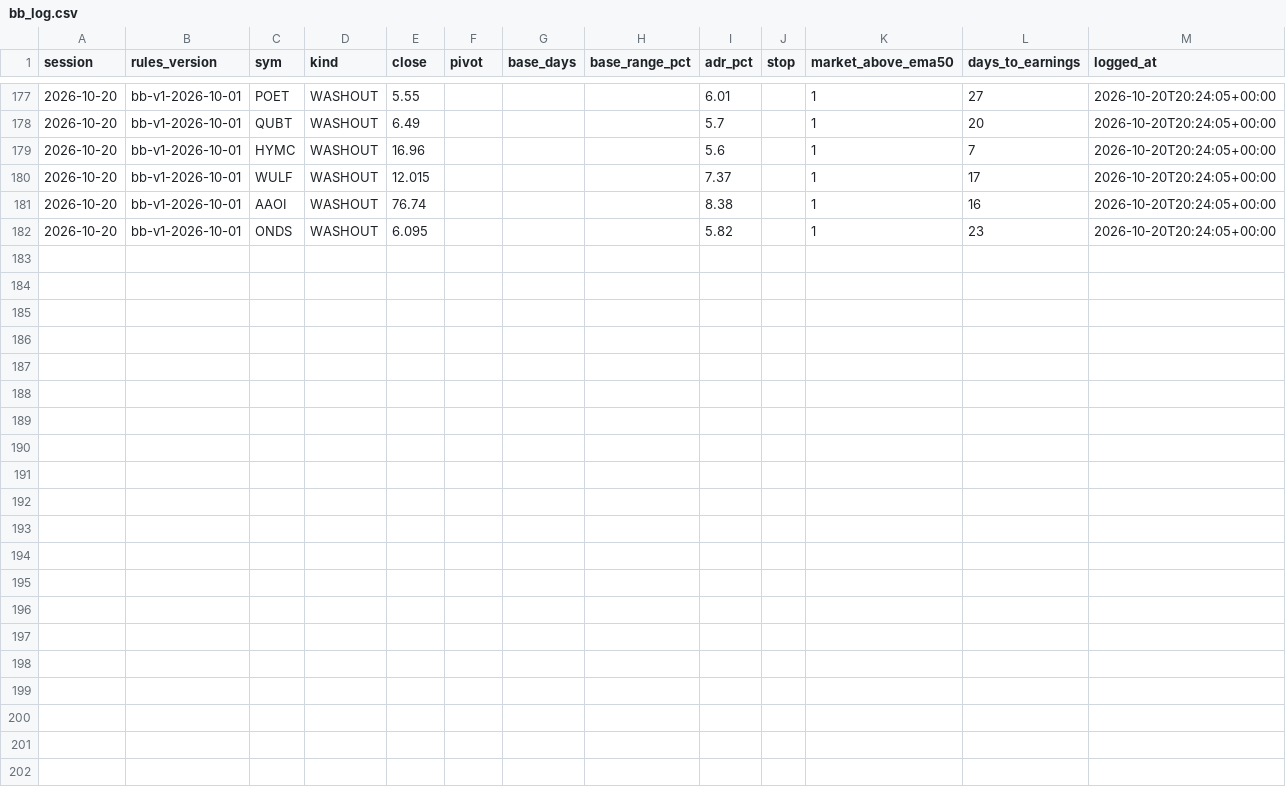
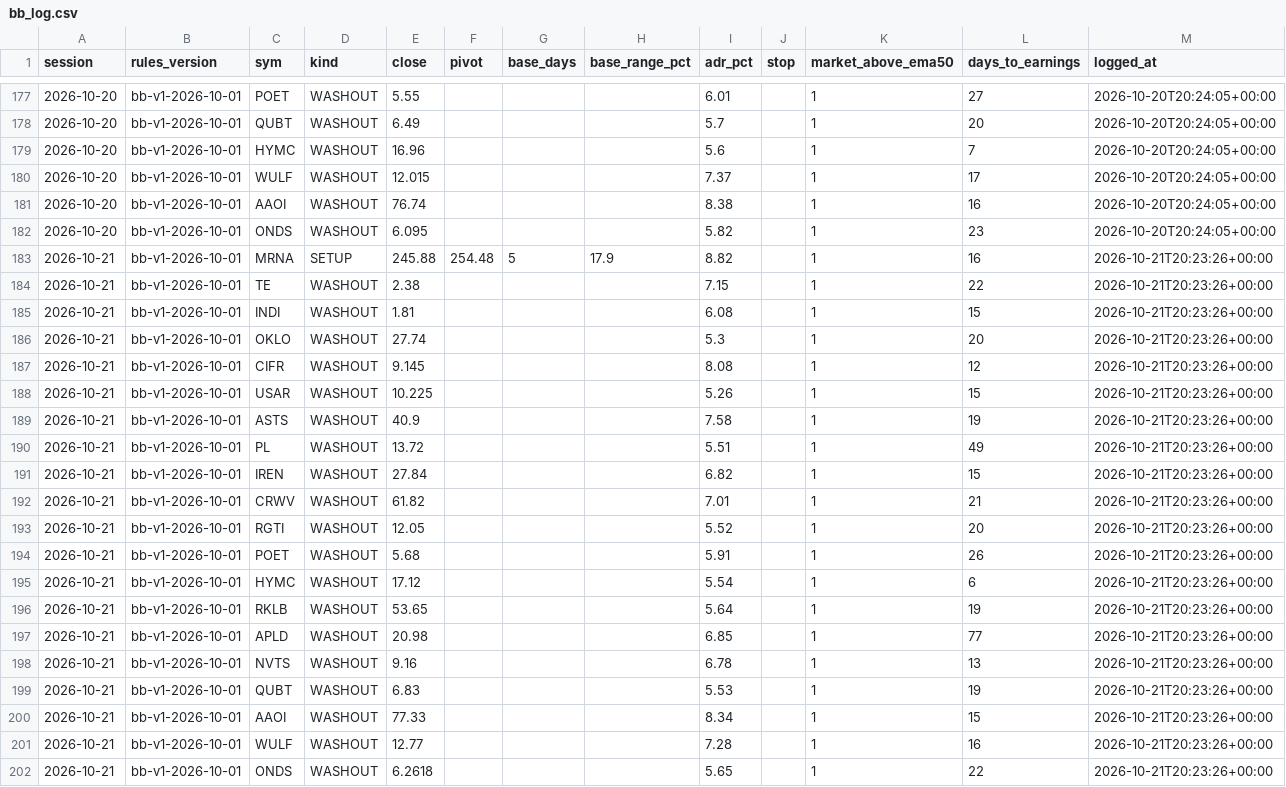
Before and after one commit to Moopheus1/Basket-Command-Centre-3, a CSV file: docs/bb_log.csv, drawn as a sheet; only a part is shown, gaps mark what is left out; the diff names each change by its address in the sheet, - before the commit and + after, or states it on an @@ line.

```diff
--- a/docs/bb_log.csv
+++ b/docs/bb_log.csv
+row 183: 2026-10-21 | bb-v1-2026-10-01 | MRNA | SETUP | 245.88 | 254.48 | 5 | 17.9 | 8.82 |  | 1 | 16 | 2026-10-21T20:23:26+00:00
+row 184: 2026-10-21 | bb-v1-2026-10-01 | TE | WASHOUT | 2.38 |  |  |  | 7.15 |  | 1 | 22 | 2026-10-21T20:23:26+00:00
+row 185: 2026-10-21 | bb-v1-2026-10-01 | INDI | WASHOUT | 1.81 |  |  |  | 6.08 |  | 1 | 15 | 2026-10-21T20:23:26+00:00
+row 186: 2026-10-21 | bb-v1-2026-10-01 | OKLO | WASHOUT | 27.74 |  |  |  | 5.3 |  | 1 | 20 | 2026-10-21T20:23:26+00:00
+row 187: 2026-10-21 | bb-v1-2026-10-01 | CIFR | WASHOUT | 9.145 |  |  |  | 8.08 |  | 1 | 12 | 2026-10-21T20:23:26+00:00
+row 188: 2026-10-21 | bb-v1-2026-10-01 | USAR | WASHOUT | 10.225 |  |  |  | 5.26 |  | 1 | 15 | 2026-10-21T20:23:26+00:00
+row 189: 2026-10-21 | bb-v1-2026-10-01 | ASTS | WASHOUT | 40.9 |  |  |  | 7.58 |  | 1 | 19 | 2026-10-21T20:23:26+00:00
+row 190: 2026-10-21 | bb-v1-2026-10-01 | PL | WASHOUT | 13.72 |  |  |  | 5.51 |  | 1 | 49 | 2026-10-21T20:23:26+00:00
+row 191: 2026-10-21 | bb-v1-2026-10-01 | IREN | WASHOUT | 27.84 |  |  |  | 6.82 |  | 1 | 15 | 2026-10-21T20:23:26+00:00
+row 192: 2026-10-21 | bb-v1-2026-10-01 | CRWV | WASHOUT | 61.82 |  |  |  | 7.01 |  | 1 | 21 | 2026-10-21T20:23:26+00:00
+row 193: 2026-10-21 | bb-v1-2026-10-01 | RGTI | WASHOUT | 12.05 |  |  |  | 5.52 |  | 1 | 20 | 2026-10-21T20:23:26+00:00
+row 194: 2026-10-21 | bb-v1-2026-10-01 | POET | WASHOUT | 5.68 |  |  |  | 5.91 |  | 1 | 26 | 2026-10-21T20:23:26+00:00
+row 195: 2026-10-21 | bb-v1-2026-10-01 | HYMC | WASHOUT | 17.12 |  |  |  | 5.54 |  | 1 | 6 | 2026-10-21T20:23:26+00:00
+row 196: 2026-10-21 | bb-v1-2026-10-01 | RKLB | WASHOUT | 53.65 |  |  |  | 5.64 |  | 1 | 19 | 2026-10-21T20:23:26+00:00
+row 197: 2026-10-21 | bb-v1-2026-10-01 | APLD | WASHOUT | 20.98 |  |  |  | 6.85 |  | 1 | 77 | 2026-10-21T20:23:26+00:00
+row 198: 2026-10-21 | bb-v1-2026-10-01 | NVTS | WASHOUT | 9.16 |  |  |  | 6.78 |  | 1 | 13 | 2026-10-21T20:23:26+00:00
+row 199: 2026-10-21 | bb-v1-2026-10-01 | QUBT | WASHOUT | 6.83 |  |  |  | 5.53 |  | 1 | 19 | 2026-10-21T20:23:26+00:00
+row 200: 2026-10-21 | bb-v1-2026-10-01 | AAOI | WASHOUT | 77.33 |  |  |  | 8.34 |  | 1 | 15 | 2026-10-21T20:23:26+00:00
+row 201: 2026-10-21 | bb-v1-2026-10-01 | WULF | WASHOUT | 12.77 |  |  |  | 7.28 |  | 1 | 16 | 2026-10-21T20:23:26+00:00
+row 202: 2026-10-21 | bb-v1-2026-10-01 | ONDS | WASHOUT | 6.2618 |  |  |  | 5.65 |  | 1 | 22 | 2026-10-21T20:23:26+00:00
```
Also changed, not shown: 2 other files.
